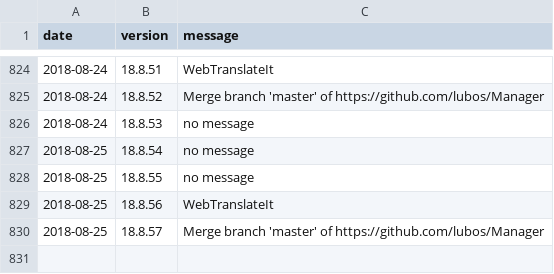
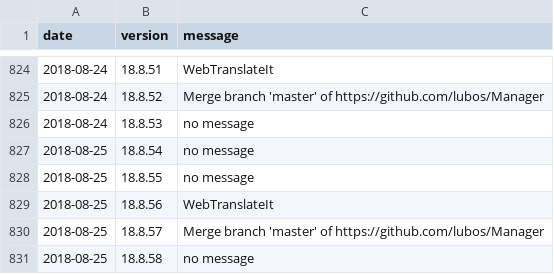
Before and after one commit to amankwa/www.manager.io, a CSV file: _data/releases.csv, drawn as a sheet; only a part is shown, gaps mark what is left out; the diff names each change by its address in the sheet, - before the commit and + after, or states it on an @@ line.

Commit message:
New release

```diff
--- a/_data/releases.csv
+++ b/_data/releases.csv
+row 831: 2018-08-25 | 18.8.58 | no message
```
